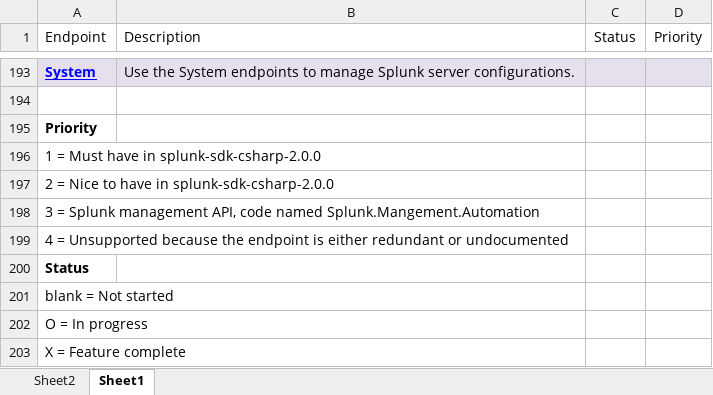
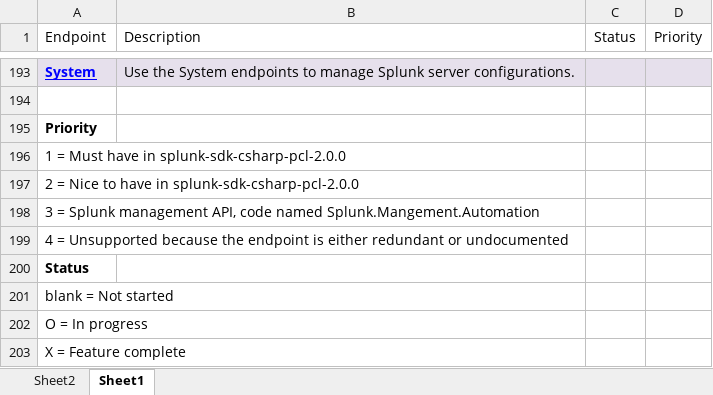
Before and after one commit to splunk/splunk-sdk-csharp-pcl, an Excel workbook: docs/REST API coverage.xlsx, sheet Sheet1, drawn as a sheet; only a part is shown, gaps mark what is left out; values as stored, in another font and other column widths than the file's, no borders; table styles not drawn; the diff covers the shown part only; the diff names each change by its address in the sheet, - before the commit and + after, or states it on an @@ line.

Commit message:
Xamarin Studio Build improvements + REST API coverage update + Unit test fix
Signed-off-by: David Noble <dnoble@splunk.com>

```diff
--- a/docs/REST API coverage.xlsx (sheet Sheet1)
+++ b/docs/REST API coverage.xlsx (sheet Sheet1)
-A196 (Endpoint): 1 = Must have in splunk-sdk-csharp-2.0.0
+A196 (Endpoint): 1 = Must have in splunk-sdk-csharp-pcl-2.0.0
-A197 (Endpoint): 2 = Nice to have in splunk-sdk-csharp-2.0.0
+A197 (Endpoint): 2 = Nice to have in splunk-sdk-csharp-pcl-2.0.0
```
Also changed, not shown: 1 removed row and 168 hidden or unhidden rows elsewhere in this sheet, 3 other files.
